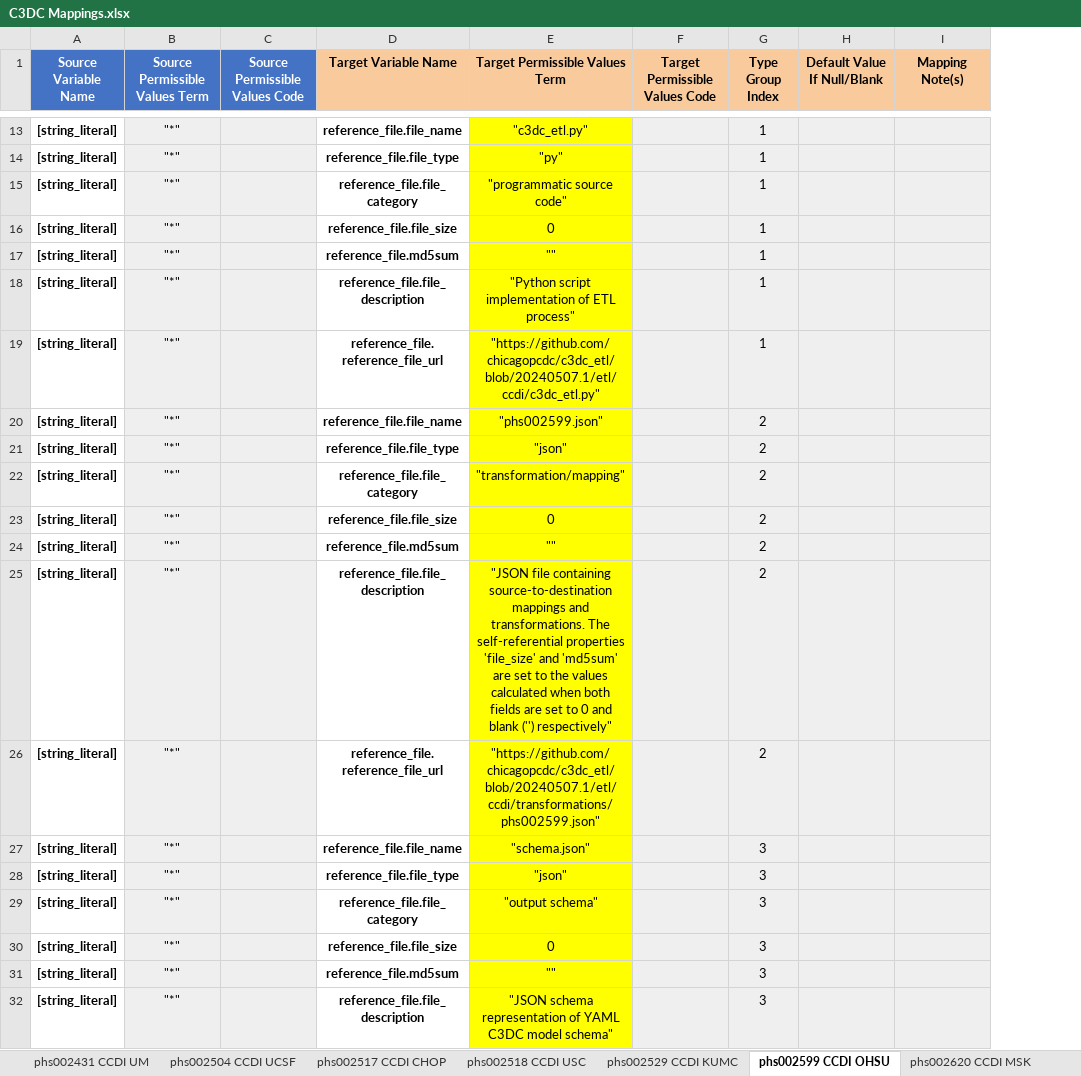
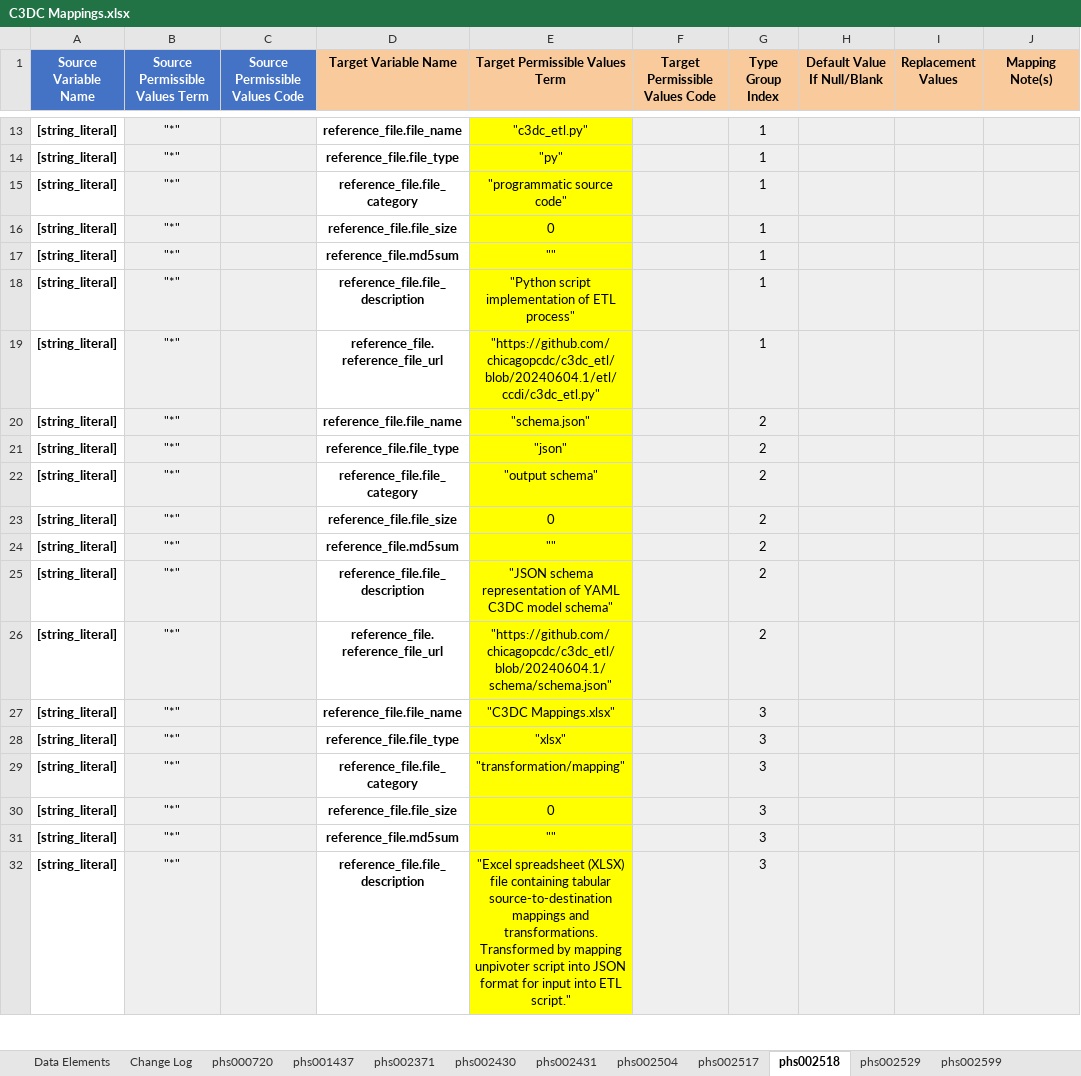
Before and after one commit to chicagopcdc/c3dc_etl, an Excel workbook: mapping_unpivoter/C3DC Mappings.xlsx, sheet phs002518, drawn as a sheet; only a part is shown, gaps mark what is left out; values as stored, in another font and other column widths than the file's, no borders; charts and pictures not drawn; the diff covers the shown part only; the diff names each change by its address in the sheet, - before the commit and + after, or states it on an @@ line.

Commit message:
filter out UI-only items for enum allowed values when building schema, include xlsx mapping in reference files automatically updated by mapping unpivoter, add dynamic mapping support to mci and target etl, refactor target_nbl sub-directory to just target, load ccdi xlsx source data files in read-only mode to improve processing speed, handle invalid enum and macro values as warnings instead of hard (showstopper) exceptions, handle multiple (delimited) anatomic sites for single diagnosis record as multiple (cloned) diagnosis records (phs002517), add transformations for new (release 3) studies

```diff
--- a/mapping_unpivoter/C3DC Mappings.xlsx (sheet phs002518)
+++ b/mapping_unpivoter/C3DC Mappings.xlsx (sheet phs002518)
-sheet tab: phs002431 CCDI UM
+sheet tab: phs002371
-sheet tab: phs002504 CCDI UCSF
+sheet tab: phs002430
-sheet tab: phs002517 CCDI CHOP
+sheet tab: phs002431
-sheet tab: phs002518 CCDI USC
+sheet tab: phs002504
-sheet tab: phs002529 CCDI KUMC
+sheet tab: phs002517
-sheet tab: phs002599 CCDI OHSU
+sheet tab: phs002518
-sheet tab: phs002620 CCDI MSK
+sheet tab: phs002529
+column I (Replacement Values), empty
-E19 (Target Permissible Values Term): "https://github.com/chicagopcdc/c3dc_etl/blob/20240507.1/etl/ccdi/c3dc_etl.py"
+E19 (Target Permissible Values Term): "https://github.com/chicagopcdc/c3dc_etl/blob/20240604.1/etl/ccdi/c3dc_etl.py"
-E20 (Target Permissible Values Term): "phs002599.json"
+E20 (Target Permissible Values Term): "schema.json"
-E22 (Target Permissible Values Term): "transformation/mapping"
+E22 (Target Permissible Values Term): "output schema"
-E25 (Target Permissible Values Term): "JSON file containing source-to-destination mappings and transformations. The self-referential properties 'file_size' and 'md5sum' are set to the values calculated when both fields are set to 0 and blank ('') respectively"
+E25 (Target Permissible Values Term): "JSON schema representation of YAML C3DC model schema"
-E26 (Target Permissible Values Term): "https://github.com/chicagopcdc/c3dc_etl/blob/20240507.1/etl/ccdi/transformations/phs002599.json"
+E26 (Target Permissible Values Term): "https://github.com/chicagopcdc/c3dc_etl/blob/20240604.1/schema/schema.json"
-E27 (Target Permissible Values Term): "schema.json"
+E27 (Target Permissible Values Term): "C3DC Mappings.xlsx"
-E28 (Target Permissible Values Term): "json"
+E28 (Target Permissible Values Term): "xlsx"
-E29 (Target Permissible Values Term): "output schema"
+E29 (Target Permissible Values Term): "transformation/mapping"
-E32 (Target Permissible Values Term): "JSON schema representation of YAML C3DC model schema"
+E32 (Target Permissible Values Term): "Excel spreadsheet (XLSX) file containing tabular source-to-destination mappings and transformations. Transformed by mapping unpivoter script into JSON format for input into ETL script."
```
Also changed, not shown: 9 added rows, 2 removed rows and 11 edited cells elsewhere in this sheet, sheet phs003164, sheet phs003111, sheet phs003519, sheet phs002790, sheet phs002504, sheet phs002517, 10 more sheets, other sheet tabs, charts or pictures, 41 other files.
